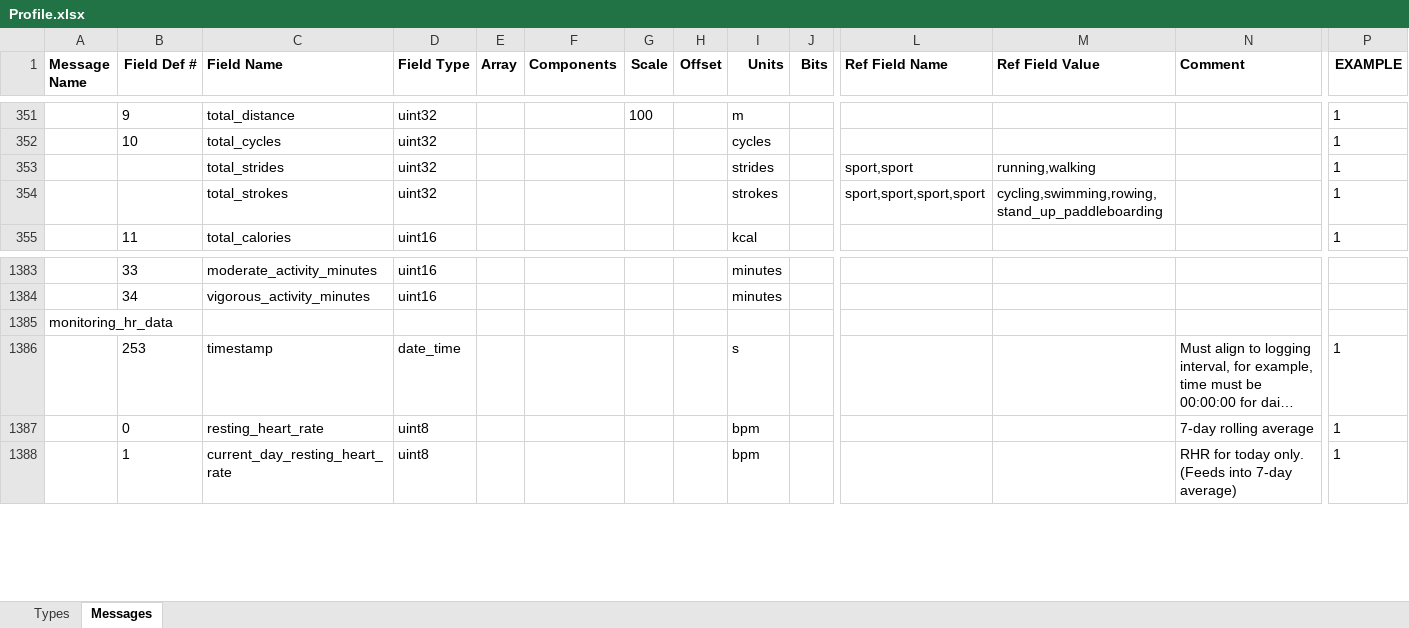
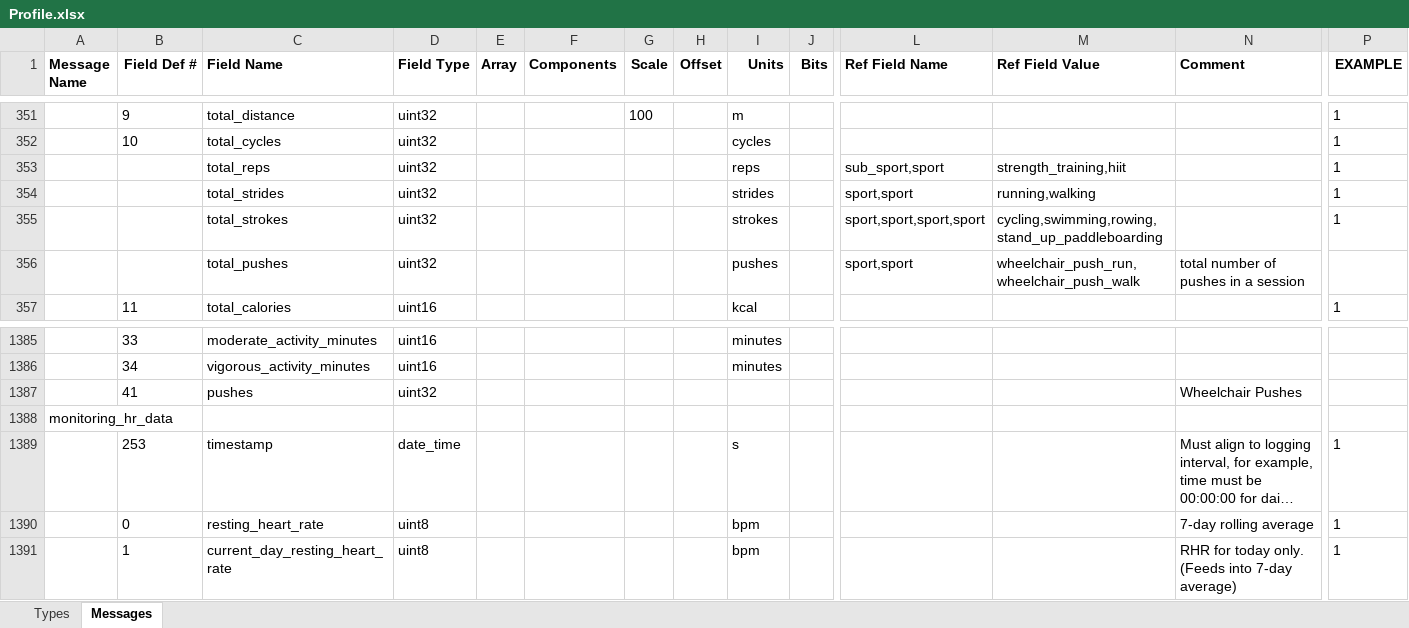
Before and after one commit to muktihari/fit, an Excel workbook: internal/cmd/fitgen/Profile.xlsx, sheet Messages, drawn as a sheet; only a part is shown, gaps mark what is left out; long unchanged cells end in …; values as stored, in another font and other column widths than the file's, no borders; rows hold the shown columns only; the diff names each change by its address in the sheet, - before the commit and + after, or states it on an @@ line.

Commit message:
profile: bump version to v21.212 (#639)
* fix: fitgen on handling dynamic field on mesgdef

* profile: bump profile version to 21.212

* gh actions: generate files for v21.212

```diff
--- a/internal/cmd/fitgen/Profile.xlsx (sheet Messages)
+++ b/internal/cmd/fitgen/Profile.xlsx (sheet Messages)
+row 353:  |  | total_reps | uint32 |  |  |  |  | reps |  | sub_sport,sport | strength_training,hiit |  | 1
+row 356:  |  | total_pushes | uint32 |  |  |  |  | pushes |  | sport,sport | wheelchair_push_run,wheelchair_push_walk | total number of pushes in a session
+row 1387:  | 41 | pushes | uint32 |  |  |  |  |  |  |  |  | Wheelchair Pushes
```
Also changed, not shown: sheet Types, 14 other files.
